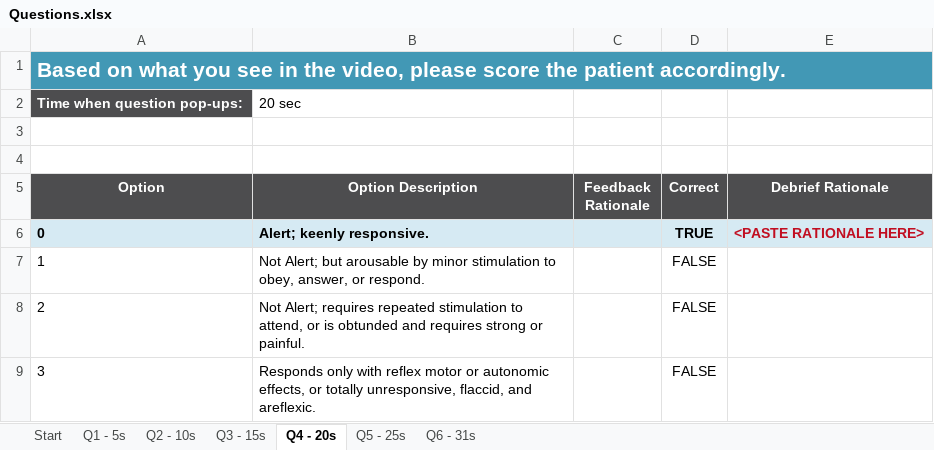
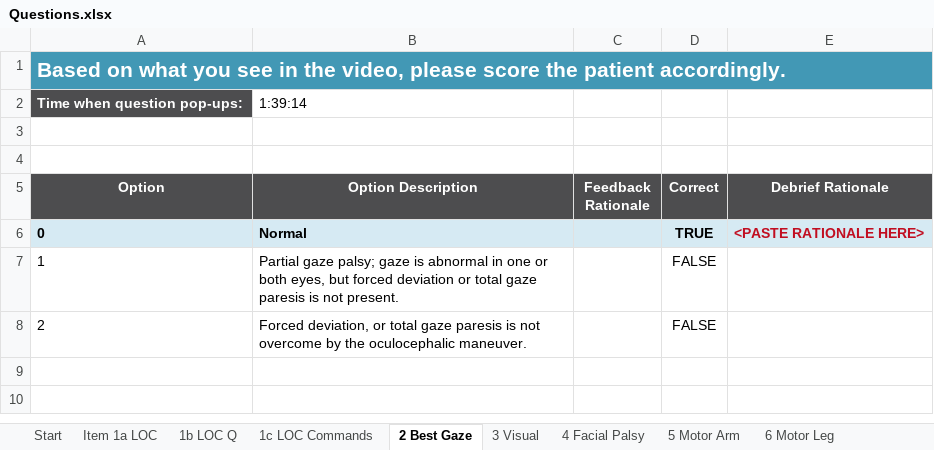
Before and after one commit to Yaro-pivto/AHA-Interactive-Video-Player, an Excel workbook: excel/Questions.xlsx, sheet 2 Best Gaze, drawn as a sheet; values as stored, in another font and other column widths than the file's, no borders; the diff names each change by its address in the sheet, - before the commit and + after, or states it on an @@ line.

```diff
--- a/excel/Questions.xlsx (sheet 2 Best Gaze)
+++ b/excel/Questions.xlsx (sheet 2 Best Gaze)
-sheet tab: Q1 - 5s
+sheet tab: Item 1a LOC
-sheet tab: Q2 - 10s
+sheet tab: 1b LOC Q
-sheet tab: Q3 - 15s
+sheet tab: 1c LOC Commands
-sheet tab: Q4 - 20s
+sheet tab: 2 Best Gaze
-sheet tab: Q5 - 25s
+sheet tab: 3 Visual
-sheet tab: Q6 - 31s
+sheet tab: 4 Facial Palsy
+sheet tab: 5 Motor Arm
+sheet tab: 6 Motor Leg
-B2 (Option Description): 20 sec
+B2 (Option Description): 1:39:14
-B6 (Option Description): Alert; keenly responsive.
+B6 (Option Description): Normal
-B7 (Option Description): Not Alert; but arousable by minor stimulation to obey, answer, or respond.
+B7 (Option Description): Partial gaze palsy; gaze is abnormal in one or both eyes, but forced deviation or total gaze paresis is not present.
-B8 (Option Description): Not Alert; requires repeated stimulation to attend, or is obtunded and requires strong or painful.
+B8 (Option Description): Forced deviation, or total gaze paresis is not overcome by the oculocephalic maneuver.
-row 9: 3 | Responds only with reflex motor or autonomic effects, or totally unresponsive, flaccid, and areflexic. |  | FALSE
```
Also changed, not shown: sheet 3 Visual, sheet 1c LOC Commands, sheet 1b LOC Q, sheet Item 1a LOC, other sheet tabs, 6 other files.
